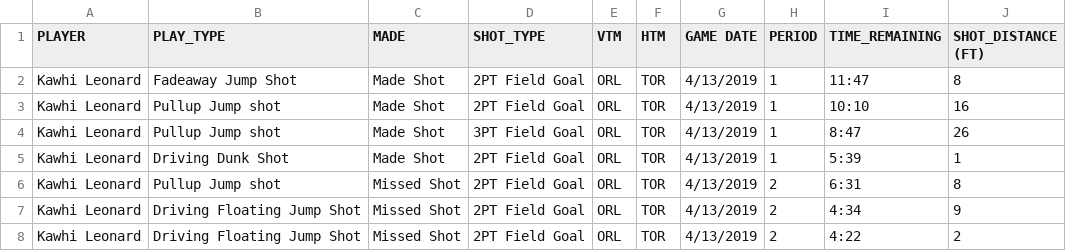
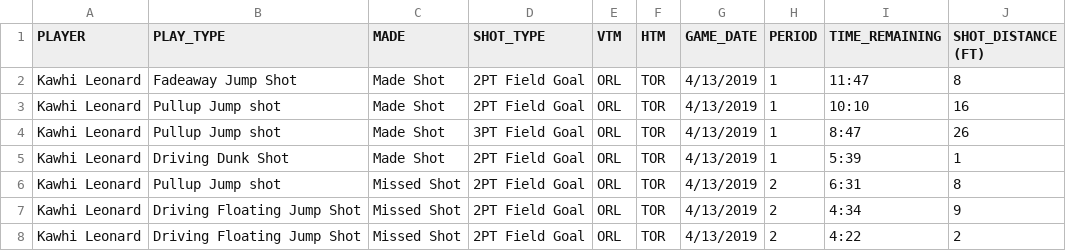
Before and after one commit to AFSiraj/UAS-Probstok, a CSV file: Kawhi Leonard.csv, drawn as a sheet; only a part is shown; the diff names each change by its address in the sheet, - before the commit and + after, or states it on an @@ line.

Commit message:
Update Kawhi Leonard.csv

```diff
--- a/Kawhi Leonard.csv
+++ b/Kawhi Leonard.csv
-G1: GAME DATE
+G1: GAME_DATE
```
